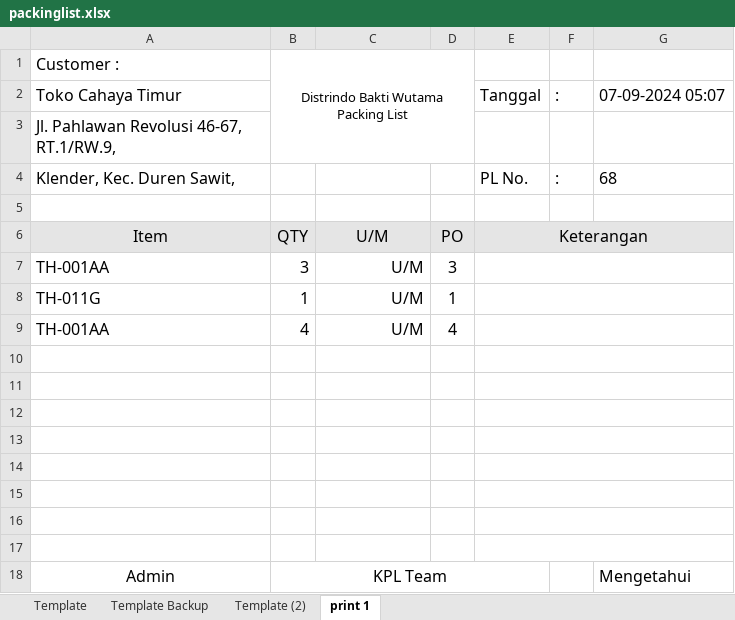
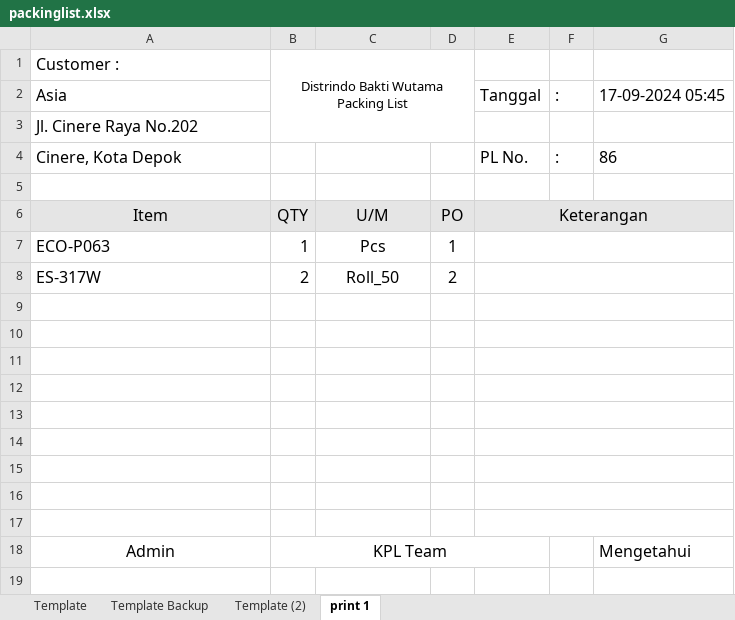
Before and after one commit to bcomsugi/PrintServerDasa, an Excel workbook: packinglist.xlsx, sheet print 1, drawn as a sheet; values as stored, in another font and other column widths than the file's, no borders; charts and pictures not drawn; removed rows and columns are numbered as before the commit, all else as after; the diff names each change by its address in the sheet, - before the commit and + after, or states it on an @@ line.

```diff
--- a/packinglist.xlsx (sheet print 1)
+++ b/packinglist.xlsx (sheet print 1)
-A2: Toko Cahaya Timur
+A2: Asia
-G2: 07-09-2024 05:07
+G2: 17-09-2024 05:45
-A3: Jl. Pahlawan Revolusi 46-67, RT.1/RW.9,
+A3: Jl. Cinere Raya No.202
-A4: Klender, Kec. Duren Sawit,
+A4: Cinere, Kota Depok
-G4: 68
+G4: 86
-row 7: TH-001AA | 3 | U/M | 3
-A7: TH-011G
+A7: ECO-P063
-C7: U/M
+C7: Pcs
-C7 alignment: right
+C7 alignment: center
+row 8: ES-317W | 2 | Roll_50 | 2
-row 9: TH-001AA | 4 | U/M | 4
+row 9: (empty)
```
Also changed, not shown: 1 other file.
